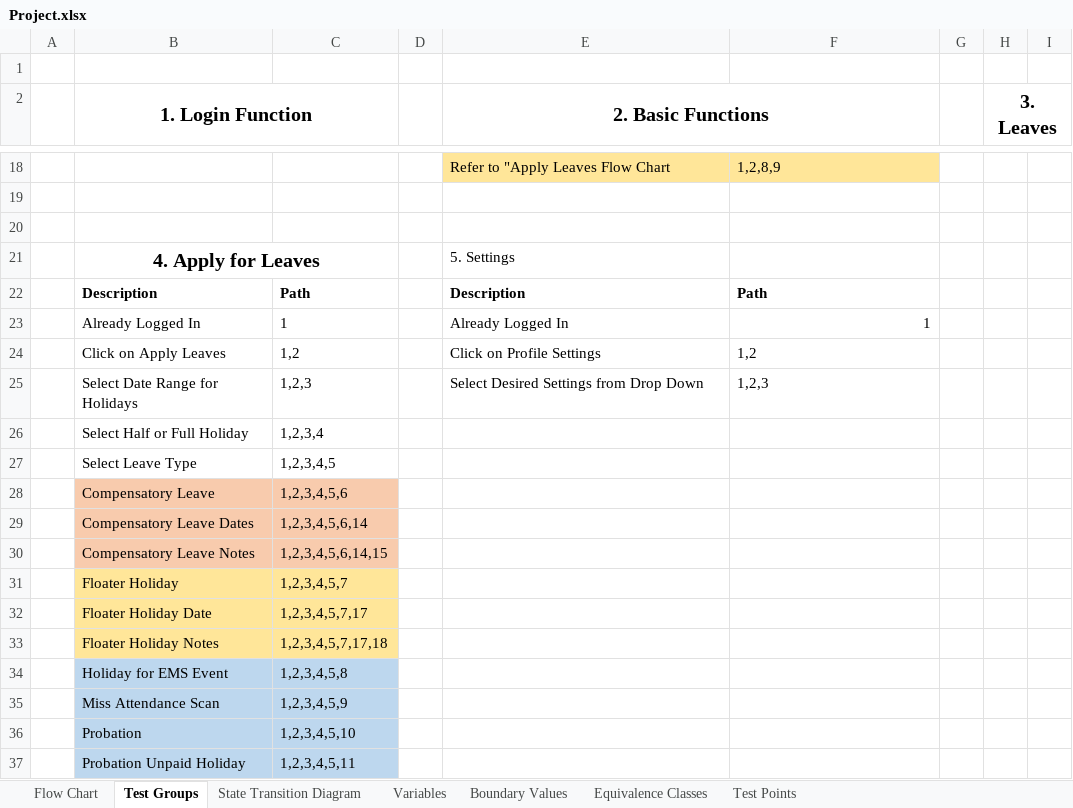
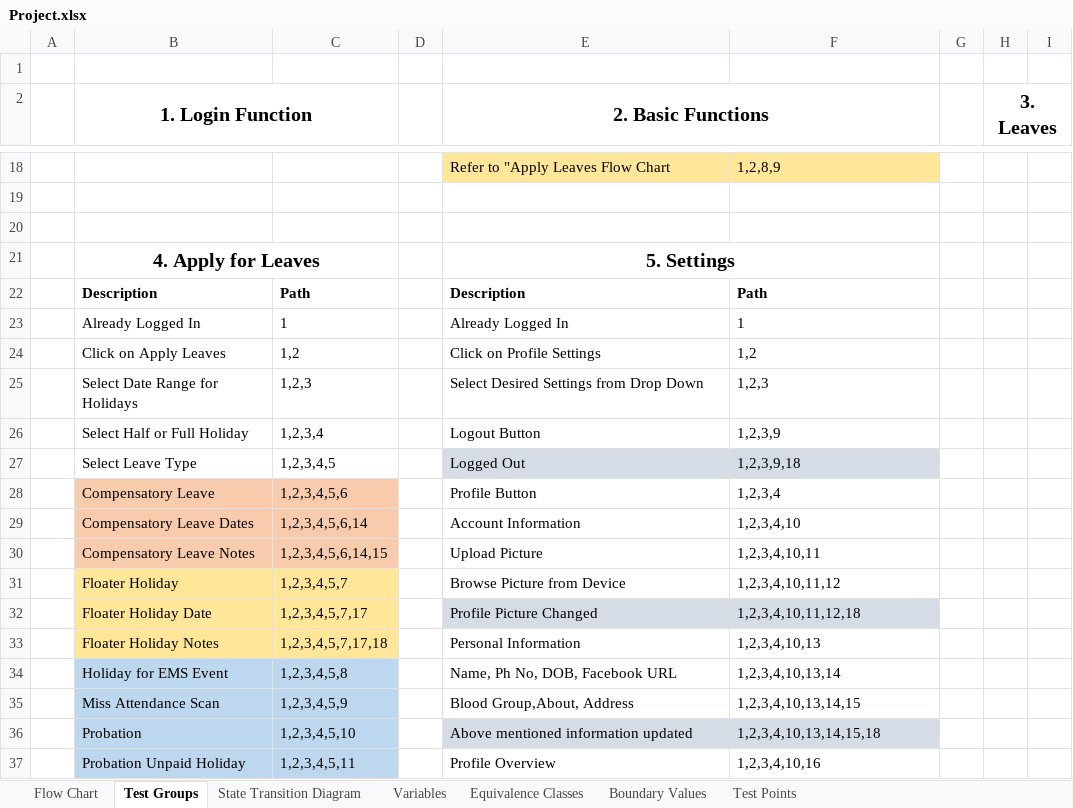
Before and after one commit to mshoaaaib/project, an Excel workbook: Project.xlsx, sheet Test Groups, drawn as a sheet; only a part is shown, gaps mark what is left out; values as stored, in another font and other column widths than the file's, no borders; the diff covers the shown part only; the diff names each change by its address in the sheet, - before the commit and + after, or states it on an @@ line.

Commit message:
Add files via upload

```diff
--- a/Project.xlsx (sheet Test Groups)
+++ b/Project.xlsx (sheet Test Groups)
@@ sheet tab order changed: Flow Chart | Test Groups | State Transition Diagram | Variables | Equivalence Classes | Boundary Values | Test Points @@
@@ E21 bold: off → on, text size: larger, alignment: left → center @@
+E21:F21 merged
-F23 alignment: right
+F23 alignment: left
-E26 (2. Basic Functions): (empty)
+E26 (2. Basic Functions): Logout Button
-F26: (empty)
+F26: 1,2,3,9
-E27 (2. Basic Functions): (empty)
+E27 (2. Basic Functions): Logged Out
-E27:F27 fill: none
+E27:F27 fill: #D6DCE5
-F27: (empty)
+F27: 1,2,3,9,18
-E28 (2. Basic Functions): (empty)
+E28 (2. Basic Functions): Profile Button
-F28: (empty)
+F28: 1,2,3,4
-E29 (2. Basic Functions): (empty)
+E29 (2. Basic Functions): Account Information
-F29: (empty)
+F29: 1,2,3,4,10
-E30 (2. Basic Functions): (empty)
+E30 (2. Basic Functions): Upload Picture
-F30: (empty)
+F30: 1,2,3,4,10,11
-E31 (2. Basic Functions): (empty)
+E31 (2. Basic Functions): Browse Picture from Device
-F31: (empty)
+F31: 1,2,3,4,10,11,12
-E32 (2. Basic Functions): (empty)
+E32 (2. Basic Functions): Profile Picture Changed
-E32:F32 fill: none
+E32:F32 fill: #D6DCE5
-F32: (empty)
+F32: 1,2,3,4,10,11,12,18
-E33 (2. Basic Functions): (empty)
+E33 (2. Basic Functions): Personal Information
-F33: (empty)
+F33: 1,2,3,4,10,13
-E34 (2. Basic Functions): (empty)
+E34 (2. Basic Functions): Name, Ph No, DOB, Facebook URL
-F34: (empty)
+F34: 1,2,3,4,10,13,14
-E35 (2. Basic Functions): (empty)
+E35 (2. Basic Functions): Blood Group,About, Address
-F35: (empty)
+F35: 1,2,3,4,10,13,14,15
-E36 (2. Basic Functions): (empty)
+E36 (2. Basic Functions): Above mentioned information updated
-E36:F36 fill: none
+E36:F36 fill: #D6DCE5
-F36: (empty)
+F36: 1,2,3,4,10,13,14,15,18
-E37 (2. Basic Functions): (empty)
+E37 (2. Basic Functions): Profile Overview
-F37: (empty)
+F37: 1,2,3,4,10,16
```
Also changed, not shown: 14 edited cells and cell formats elsewhere in this sheet, sheet Equivalence Classes, sheet Variables, charts or pictures.
